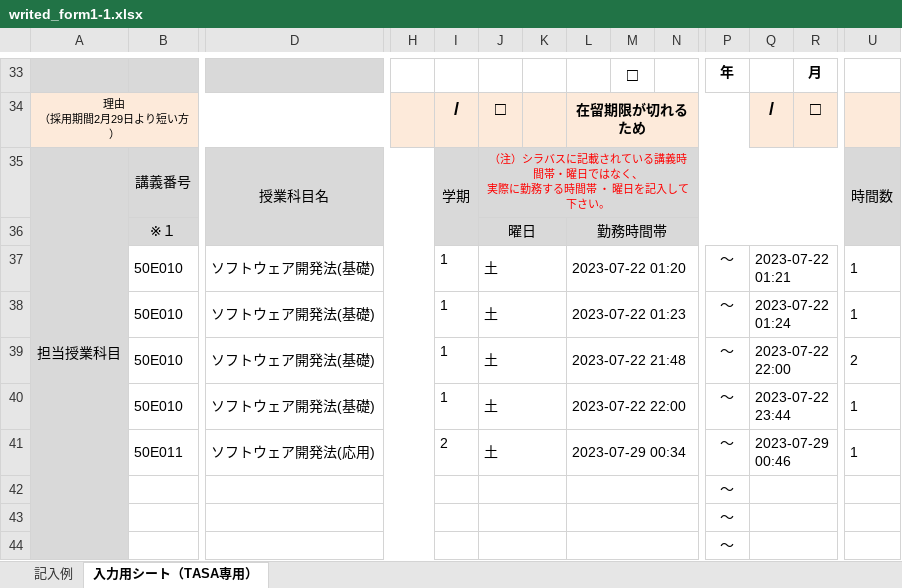
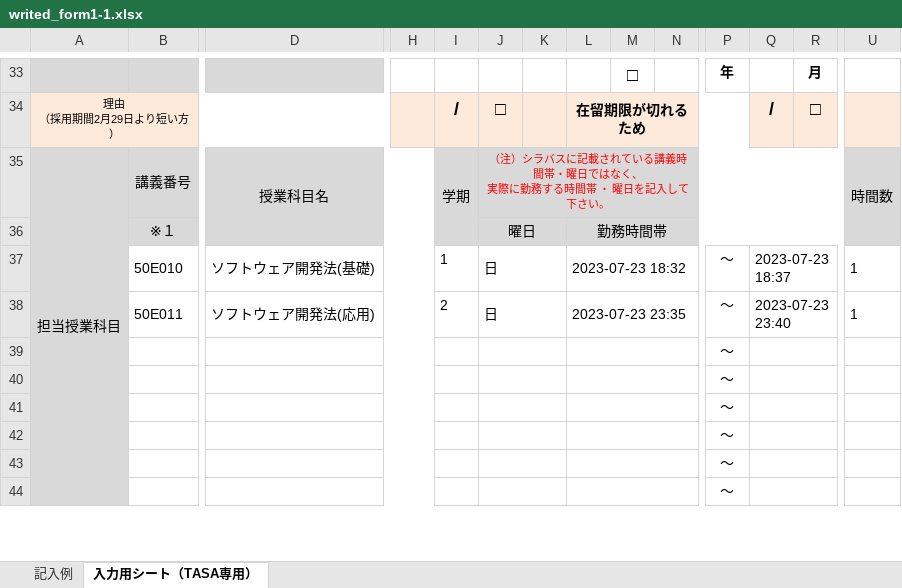
Before and after one commit to ueno12345/Takin, an Excel workbook: public/excel/writed_form1-1.xlsx, sheet 入力用シート（TASA専用）, drawn as a sheet; only a part is shown, gaps mark what is left out; values as stored, in another font and other column widths than the file's, no borders; charts and pictures not drawn; removed rows and columns are numbered as before the commit, all else as after; rows hold the shown columns only; the diff names each change by its address in the sheet, - before the commit and + after, or states it on an @@ line.

```diff
--- a/public/excel/writed_form1-1.xlsx (sheet 入力用シート（TASA専用）)
+++ b/public/excel/writed_form1-1.xlsx (sheet 入力用シート（TASA専用）)
-row 37:  | 50E010 | ソフトウェア開発法(基礎) |  | 1 | 土 |  | 2023-07-22 01:20 |  |  | ～ | 2023-07-22 01:21 |  | 1
-J37: 土
+J37: 日
-L37: 2023-07-22 01:23
+L37: 2023-07-23 18:32
-Q37: 2023-07-22 01:24
+Q37: 2023-07-23 18:37
-row 39:  | 50E010 | ソフトウェア開発法(基礎) |  | 1 | 土 |  | 2023-07-22 21:48 |  |  | ～ | 2023-07-22 22:00 |  | 2
-row 40:  | 50E010 | ソフトウェア開発法(基礎) |  | 1 | 土 |  | 2023-07-22 22:00 |  |  | ～ | 2023-07-22 23:44 |  | 1
-J38: 土
+J38: 日
-L38: 2023-07-29 00:34
+L38: 2023-07-23 23:35
-Q38: 2023-07-29 00:46
+Q38: 2023-07-23 23:40
+row 39:  |  |  |  |  |  |  |  |  |  | ～
+row 40:  |  |  |  |  |  |  |  |  |  | ～
+row 41:  |  |  |  |  |  |  |  |  |  | ～
```
Also changed, not shown: charts or pictures, public/excel/writed_form2.xlsx, 1 other file.
